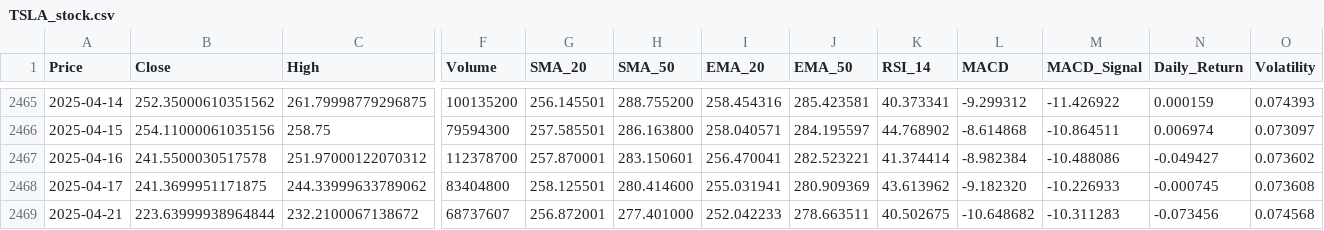
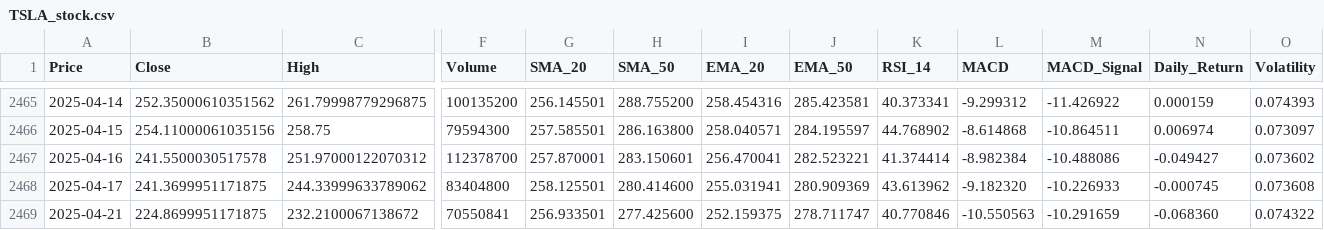
Before and after one commit to Tannngoc/Capstone2_project_BE, a CSV file: app/db/TSLA_stock.csv, drawn as a sheet; only a part is shown, gaps mark what is left out; the diff names each change by its address in the sheet, - before the commit and + after, or states it on an @@ line.

```diff
--- a/app/db/TSLA_stock.csv
+++ b/app/db/TSLA_stock.csv
-B2469 (Close): 223.63999938964844
+B2469 (Close): 224.8699951171875
-F2469 (Volume): 68737607
+F2469 (Volume): 70550841
-G2469 (SMA_20): 256.872001
+G2469 (SMA_20): 256.933501
-H2469 (SMA_50): 277.401000
+H2469 (SMA_50): 277.425600
-I2469 (EMA_20): 252.042233
+I2469 (EMA_20): 252.159375
-J2469 (EMA_50): 278.663511
+J2469 (EMA_50): 278.711747
-K2469 (RSI_14): 40.502675
+K2469 (RSI_14): 40.770846
-L2469 (MACD): -10.648682
+L2469 (MACD): -10.550563
-M2469 (MACD_Signal): -10.311283
+M2469 (MACD_Signal): -10.291659
-N2469 (Daily_Return): -0.073456
+N2469 (Daily_Return): -0.068360
-O2469 (Volatility): 0.074568
+O2469 (Volatility): 0.074322
```
Also changed, not shown: app/db/AAPL_stock.csv, app/db/IBM_stock.csv, 2 other files.
